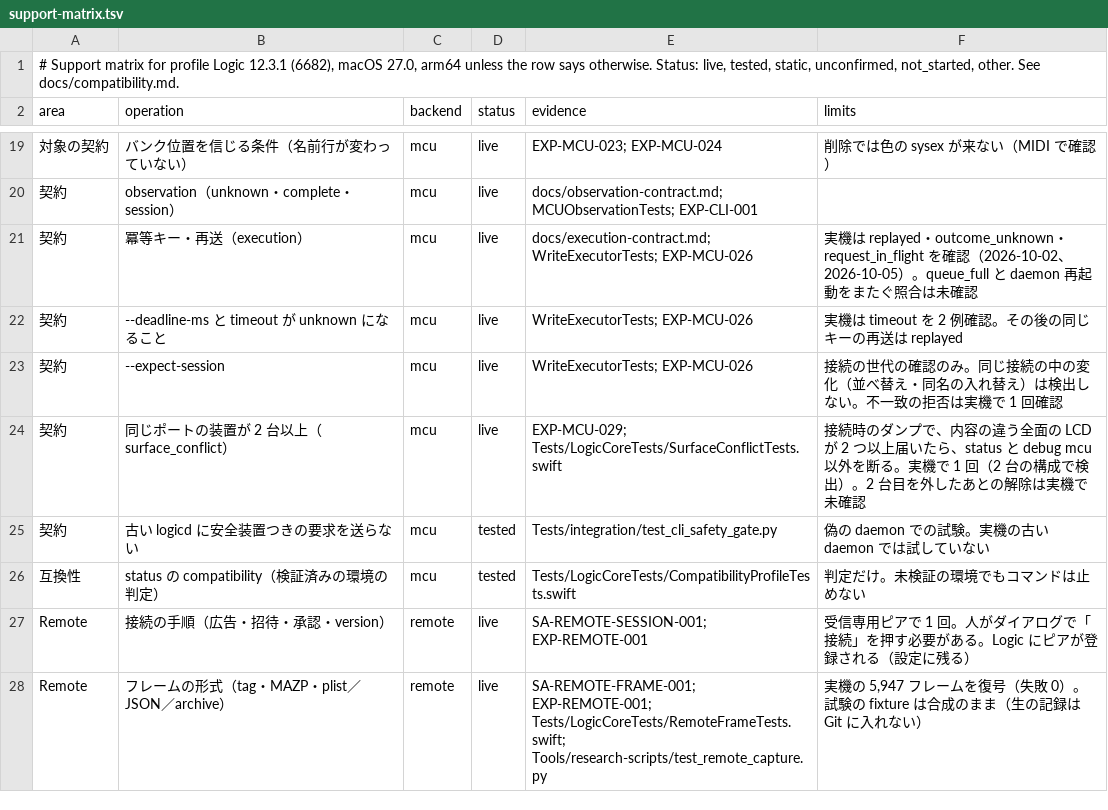
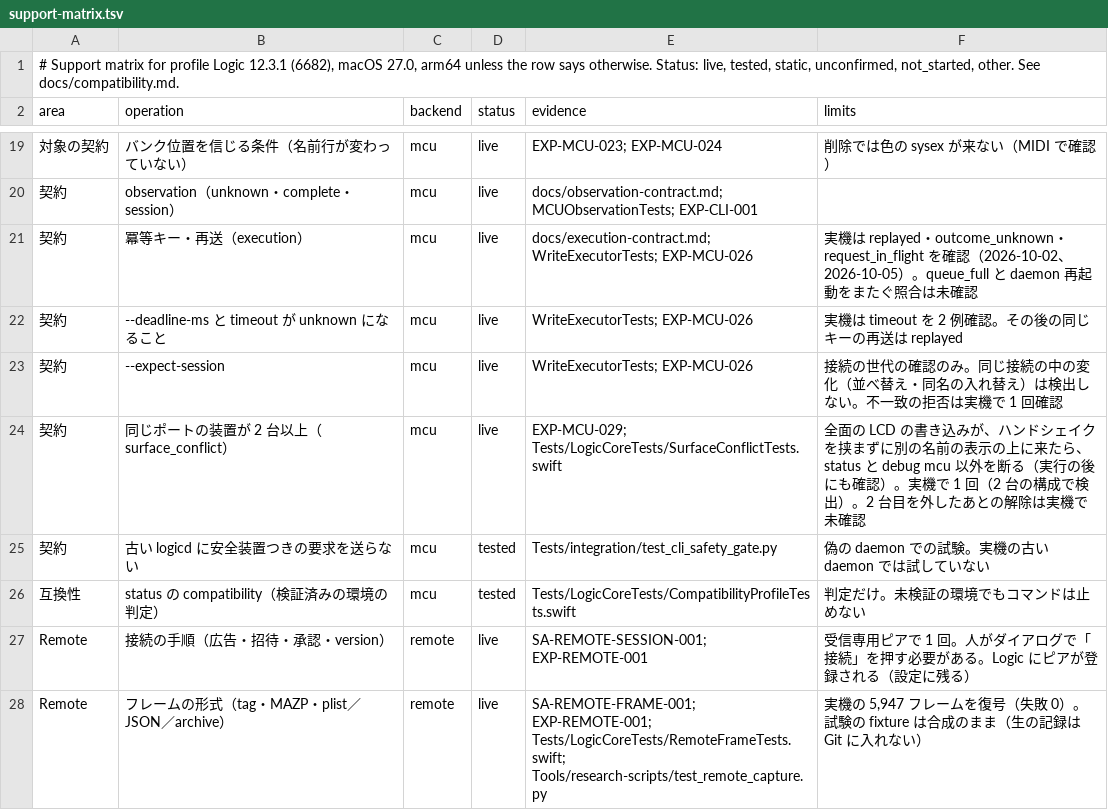
Before and after one commit to uniuninaruru/logic-pro-ctl, a TSV file: Research/protocol/support-matrix.tsv, drawn as a sheet; only a part is shown, gaps mark what is left out; the diff names each change by its address in the sheet, - before the commit and + after, or states it on an @@ line.

```diff
--- a/Research/protocol/support-matrix.tsv
+++ b/Research/protocol/support-matrix.tsv
-F24 (limits): 接続時のダンプで、内容の違う全面の LCD が 2 つ以上届いたら、status と debug mcu 以外を断る。実機で…
+F24 (limits): 全面の LCD の書き込みが、ハンドシェイクを挟まずに別の名前の表示の上に来たら、status と debug mcu 以外を断る（実行の後にも確認）。実機で…
```
Also changed, not shown: 12 other files.
